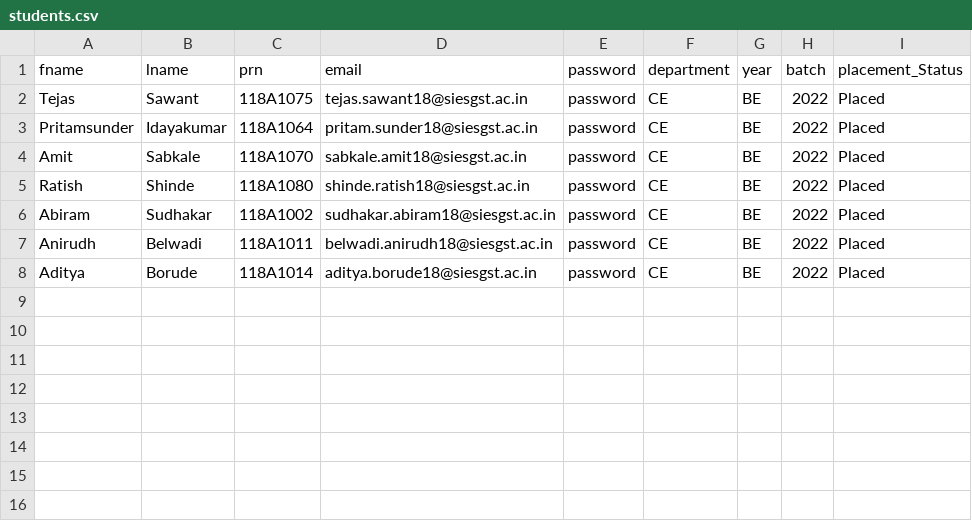
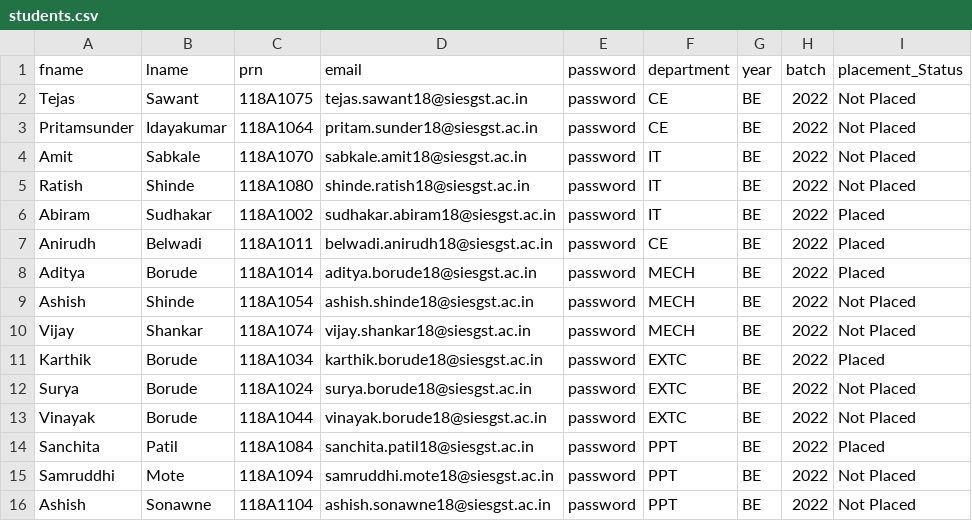
Before and after one commit to SawantTejas/SIES-GST-Placement-Website, a CSV file: students.csv, drawn as a sheet.

```diff
--- a/students.csv
+++ b/students.csv
@@ -1,8 +1,16 @@
 fname,lname,prn,email,password,department,year,batch,placement_Status
-Tejas,Sawant,118A1075,tejas.sawant18@siesgst.ac.in,password,CE,BE,2022,Placed
-Pritamsunder,Idayakumar,118A1064,pritam.sunder18@siesgst.ac.in,password,CE,BE,2022,Placed
-Amit,Sabkale,118A1070,sabkale.amit18@siesgst.ac.in,password,CE,BE,2022,Placed
-Ratish,Shinde,118A1080,shinde.ratish18@siesgst.ac.in,password,CE,BE,2022,Placed
-Abiram,Sudhakar,118A1002,sudhakar.abiram18@siesgst.ac.in,password,CE,BE,2022,Placed
+Tejas,Sawant,118A1075,tejas.sawant18@siesgst.ac.in,password,CE,BE,2022,Not Placed
+Pritamsunder,Idayakumar,118A1064,pritam.sunder18@siesgst.ac.in,password,CE,BE,2022,Not Placed
+Amit,Sabkale,118A1070,sabkale.amit18@siesgst.ac.in,password,IT,BE,2022,Not Placed
+Ratish,Shinde,118A1080,shinde.ratish18@siesgst.ac.in,password,IT,BE,2022,Not Placed
+Abiram,Sudhakar,118A1002,sudhakar.abiram18@siesgst.ac.in,password,IT,BE,2022,Placed
 Anirudh,Belwadi,118A1011,belwadi.anirudh18@siesgst.ac.in,password,CE,BE,2022,Placed
-Aditya,Borude,118A1014,aditya.borude18@siesgst.ac.in,password,CE,BE,2022,Placed
+Aditya,Borude,118A1014,aditya.borude18@siesgst.ac.in,password,MECH,BE,2022,Placed
+Ashish,Shinde,118A1054,ashish.shinde18@siesgst.ac.in,password,MECH,BE,2022,Not Placed
+Vijay,Shankar,118A1074,vijay.shankar18@siesgst.ac.in,password,MECH,BE,2022,Not Placed
+Karthik,Borude,118A1034,karthik.borude18@siesgst.ac.in,password,EXTC,BE,2022,Placed
+Surya,Borude,118A1024,surya.borude18@siesgst.ac.in,password,EXTC,BE,2022,Not Placed
+Vinayak,Borude,118A1044,vinayak.borude18@siesgst.ac.in,password,EXTC,BE,2022,Not Placed
+Sanchita,Patil,118A1084,sanchita.patil18@siesgst.ac.in,password,PPT,BE,2022,Placed
+Samruddhi,Mote,118A1094,samruddhi.mote18@siesgst.ac.in,password,PPT,BE,2022,Not Placed
+Ashish,Sonawne,118A1104,ashish.sonawne18@siesgst.ac.in,password,PPT,BE,2022,Not Placed
```
Also changed, not shown: 19 other files.
